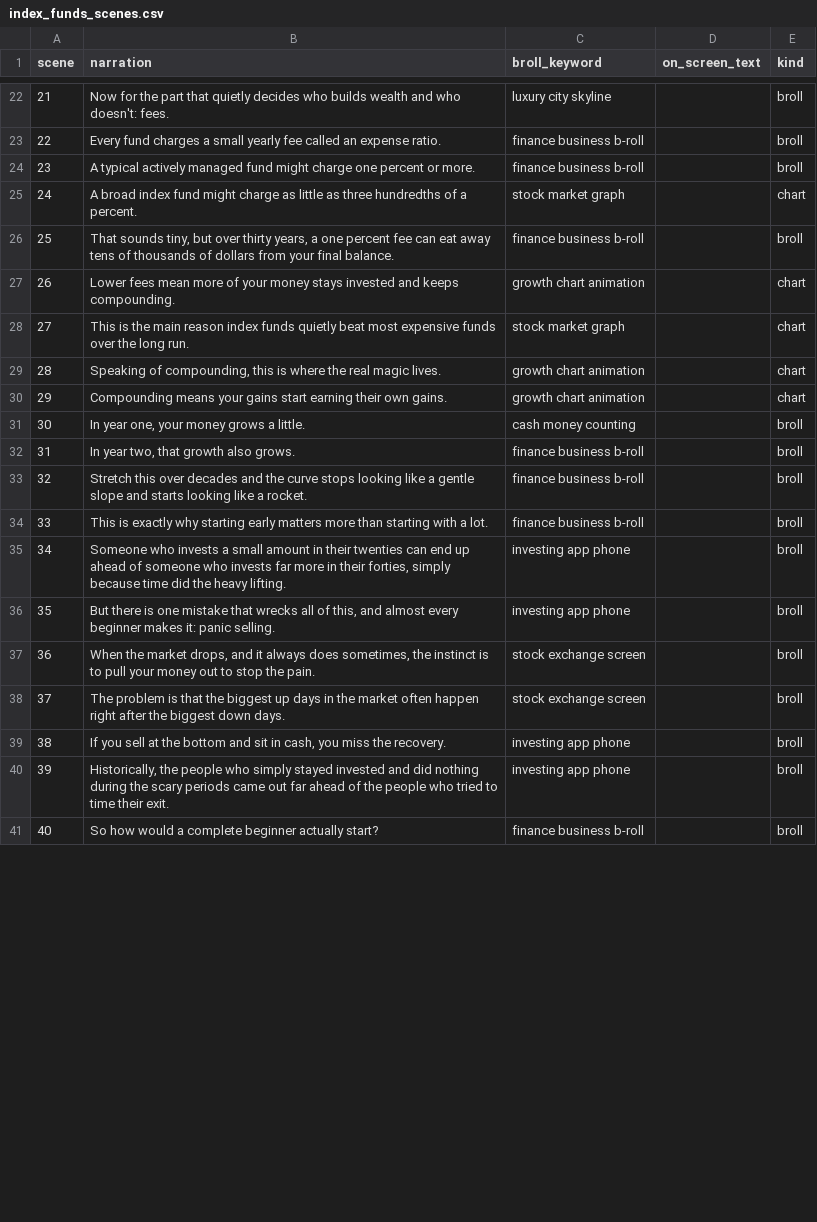
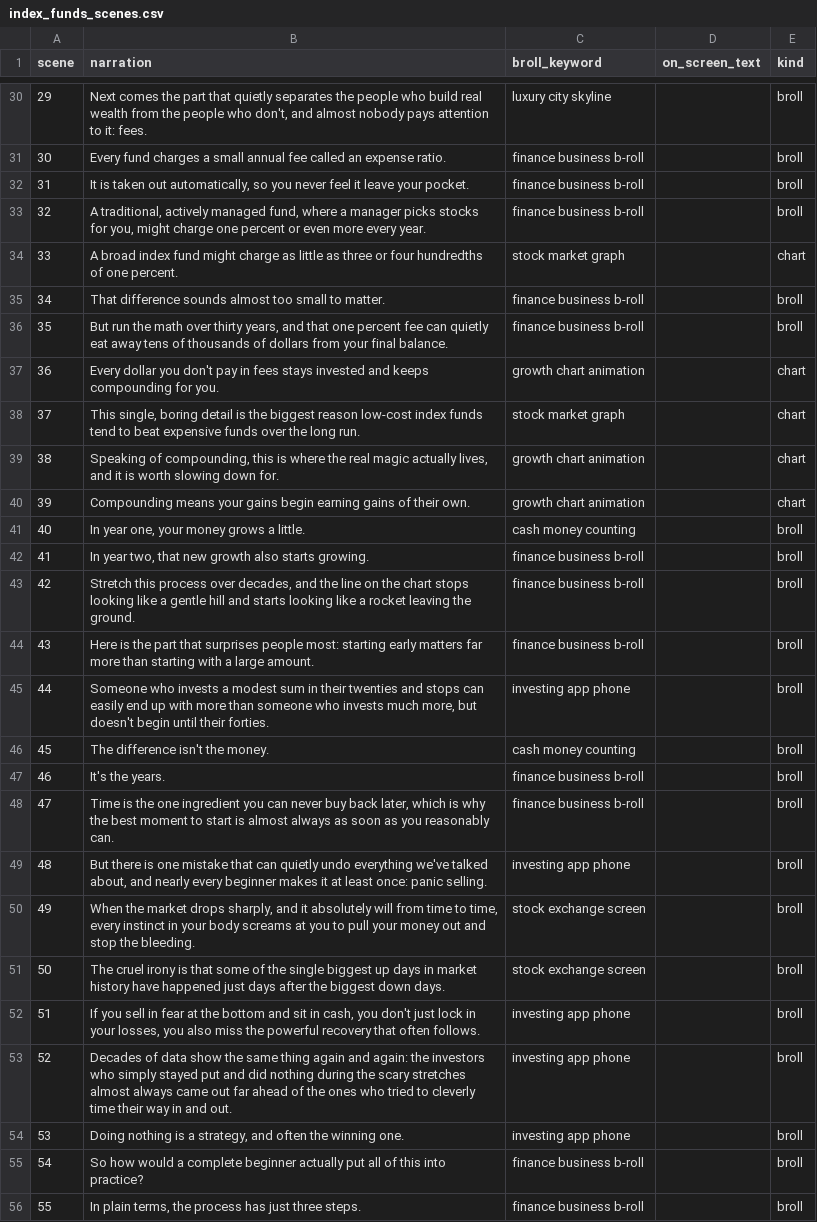
Before and after one commit to soulslayinkiller/MyApplicationFinal1, a CSV file: channel-studio/output/index_funds_scenes.csv, drawn as a sheet; only a part is shown, gaps mark what is left out; addresses are those after the commit; the diff covers the shown part only; the diff names each change by its address in the sheet, - before the commit and + after, or states it on an @@ line.

```diff
--- a/channel-studio/output/index_funds_scenes.csv
+++ b/channel-studio/output/index_funds_scenes.csv
@@ column A (scene) renumbered between rows 5 and 68 @@
-B30 (narration): Now for the part that quietly decides who builds wealth and who doesn't: fees.
+B30 (narration): Next comes the part that quietly separates the people who build real wealth from the people who don't, and almost nobody pays attention to it: fees.
-B31 (narration): …a small yearly fee called…
+B31 (narration): …a small annual fee called…
+row 32: 31 | It is taken out automatically, so you never feel it leave your pocket. | finance business b-roll |  | broll
-B33 (narration): A typical actively managed fund might charge one percent or more.
+B33 (narration): A traditional, actively managed fund, where a manager picks stocks for you, might charge one percent or even more every year.
-B34 (narration): …as three hundredths of a percent.
+B34 (narration): …as three or four hundredths of one percent.
+row 35: 34 | That difference sounds almost too small to matter. | finance business b-roll |  | broll
-B36 (narration): That sounds tiny, but over thirty years, a one percent fee can eat away…
+B36 (narration): But run the math over thirty years, and that one percent fee can quietly eat away…
-B37 (narration): Lower fees mean more of your money stays invested and keeps compounding.
+B37 (narration): Every dollar you don't pay in fees stays invested and keeps compounding for you.
-B38 (narration): This is the main reason index funds quietly beat most expensive funds…
+B38 (narration): This single, boring detail is the biggest reason low-cost index funds tend to beat expensive funds…
-B39 (narration): …real magic lives.
+B39 (narration): …real magic actually lives, and it is worth slowing down for.
-B40 (narration): …your gains start earning their own gains.
+B40 (narration): …your gains begin earning gains of their own.
-B42 (narration): In year two, that growth also grows.
+B42 (narration): In year two, that new growth also starts growing.
-B43 (narration): Stretch this over decades and the curve stops looking like a gentle slope and starts looking like a rocket.
+B43 (narration): Stretch this process over decades, and the line on the chart stops looking like a gentle hill and starts looking like a rocket leaving the ground.
-B44 (narration): This is exactly why starting early matters more than starting with a lot.
+B44 (narration): Here is the part that surprises people most: starting early matters far more than starting with a large amount.
-B45 (narration): …invests a small amount in their twenties can end up ahead of someone who invests far more in their forties, simply because time did the heavy lifting.
+B45 (narration): …invests a modest sum in their twenties and stops can easily end up with more than someone who invests much more, but doesn't begin until their forties.
+row 46: 45 | The difference isn't the money. | cash money counting |  | broll
+row 47: 46 | It's the years. | finance business b-roll |  | broll
+row 48: 47 | Time is the one ingredient you can never buy back later, which is why the best moment to start is almost always as soon as you reasonably can. | finance business b-roll |  | broll
-B49 (narration): …mistake that wrecks all of this, and almost every beginner makes it: panic selling.
+B49 (narration): …mistake that can quietly undo everything we've talked about, and nearly every beginner makes it at least once: panic selling.
-B50 (narration): …the market drops, and it always does sometimes, the instinct is to pull your money out to stop the pain.
+B50 (narration): …the market drops sharply, and it absolutely will from time to time, every instinct in your body screams at you to pull your money out and stop the bleeding.
-B51 (narration): The problem is that the biggest up days in the market often happen right after the…
+B51 (narration): The cruel irony is that some of the single biggest up days in market history have happened just days after the…
-B52 (narration): …you sell at the bottom and sit in cash, you miss the recovery.
+B52 (narration): …you sell in fear at the bottom and sit in cash, you don't just lock in your losses, you also miss the powerful recovery that often follows.
-B53 (narration): Historically, the people who simply stayed invested and did nothing during the scary periods came out far ahead of the people who tried to time their exit.
+B53 (narration): Decades of data show the same thing again and again: the investors who simply stayed put and did nothing during the scary stretches almost always came out far ahead of the ones who tried to cleverly time their way in and out.
+row 54: 53 | Doing nothing is a strategy, and often the winning one. | investing app phone |  | broll
-B55 (narration): …beginner actually start?
+B55 (narration): …beginner actually put all of this into practice?
+row 56: 55 | In plain terms, the process has just three steps. | finance business b-roll |  | broll
```
Also changed, not shown: 12 added rows, 1 removed row and 28 edited cells elsewhere in this file, 4 other files.
